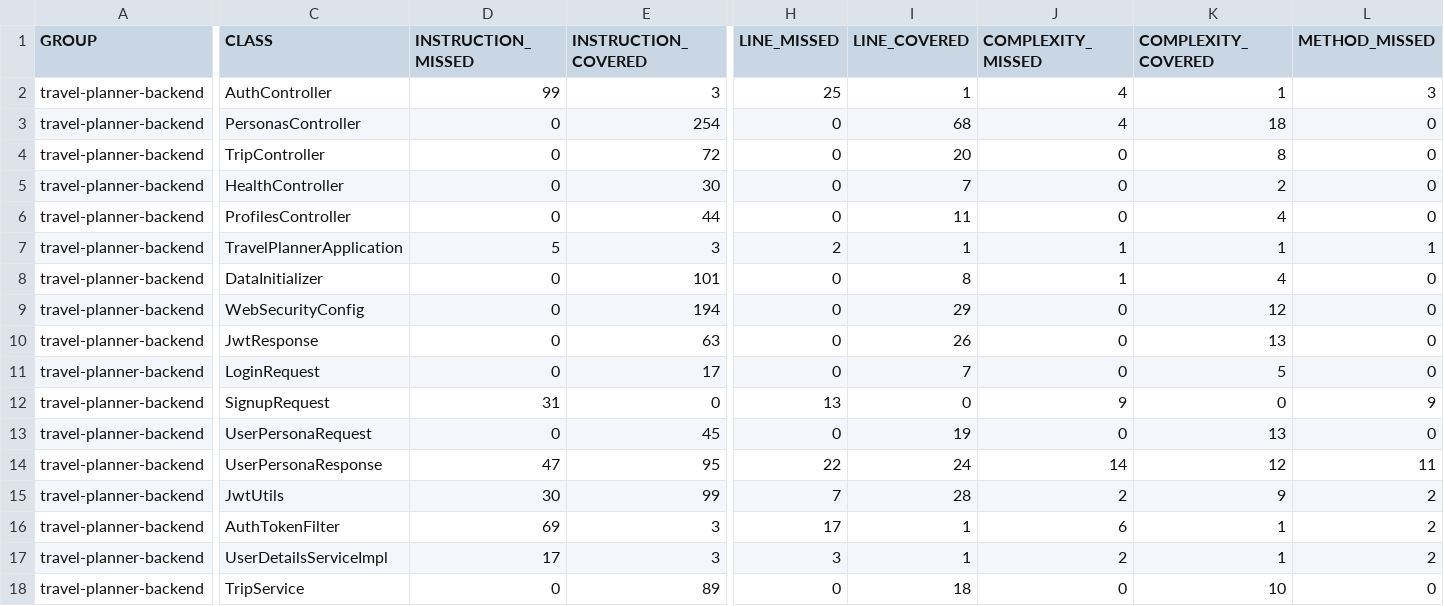
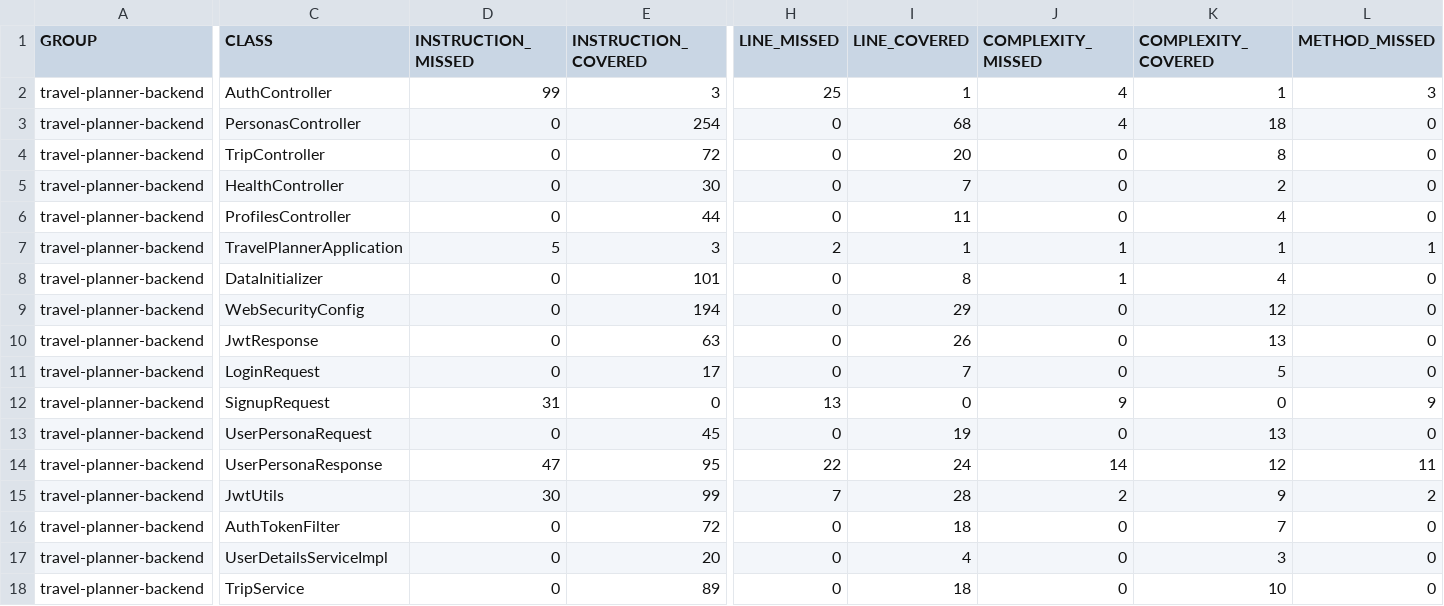
Before and after one commit to georgelively3/livelytravelplanner, a CSV file: backend/target/site/jacoco/jacoco.csv, drawn as a sheet; only a part is shown, gaps mark what is left out; the diff covers the shown part only; the diff names each change by its address in the sheet, - before the commit and + after, or states it on an @@ line.

```diff
--- a/backend/target/site/jacoco/jacoco.csv
+++ b/backend/target/site/jacoco/jacoco.csv
-D16 (INSTRUCTION_MISSED): 69
+D16 (INSTRUCTION_MISSED): 0
-E16 (INSTRUCTION_COVERED): 3
+E16 (INSTRUCTION_COVERED): 72
-H16 (LINE_MISSED): 17
+H16 (LINE_MISSED): 0
-I16 (LINE_COVERED): 1
+I16 (LINE_COVERED): 18
-J16 (COMPLEXITY_MISSED): 6
+J16 (COMPLEXITY_MISSED): 0
-K16 (COMPLEXITY_COVERED): 1
+K16 (COMPLEXITY_COVERED): 7
-L16:L17 (METHOD_MISSED): 2
+L16:L17 (METHOD_MISSED): 0
-D17 (INSTRUCTION_MISSED): 17
+D17 (INSTRUCTION_MISSED): 0
-E17 (INSTRUCTION_COVERED): 3
+E17 (INSTRUCTION_COVERED): 20
-H17 (LINE_MISSED): 3
+H17 (LINE_MISSED): 0
-I17 (LINE_COVERED): 1
+I17 (LINE_COVERED): 4
-J17 (COMPLEXITY_MISSED): 2
+J17 (COMPLEXITY_MISSED): 0
-K17 (COMPLEXITY_COVERED): 1
+K17 (COMPLEXITY_COVERED): 3
```
Also changed, not shown: 4 edited cells elsewhere in this file, 38 other files.
